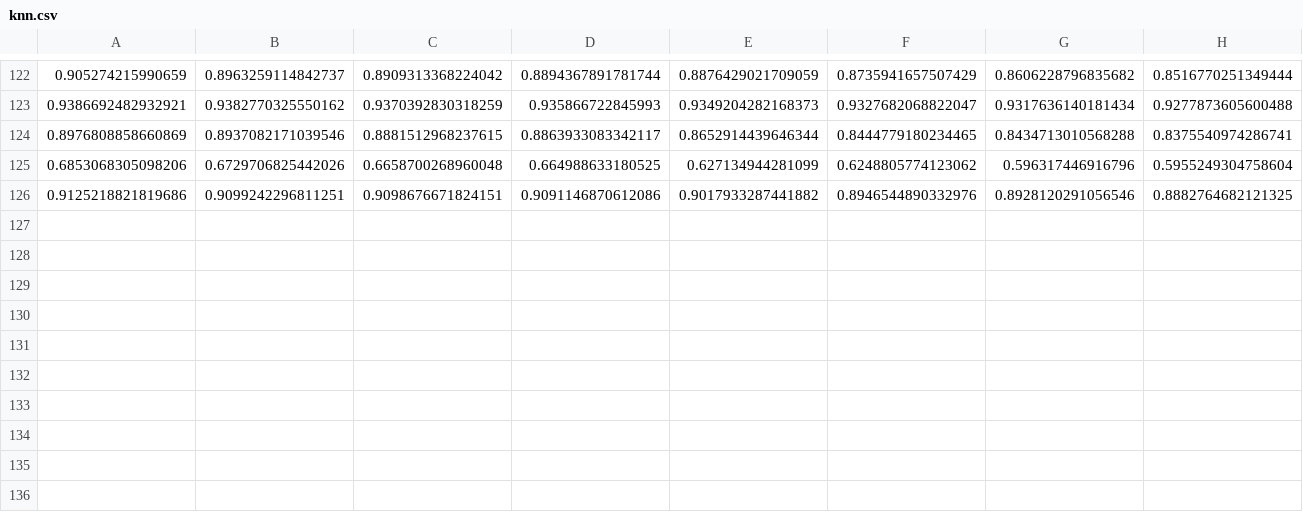
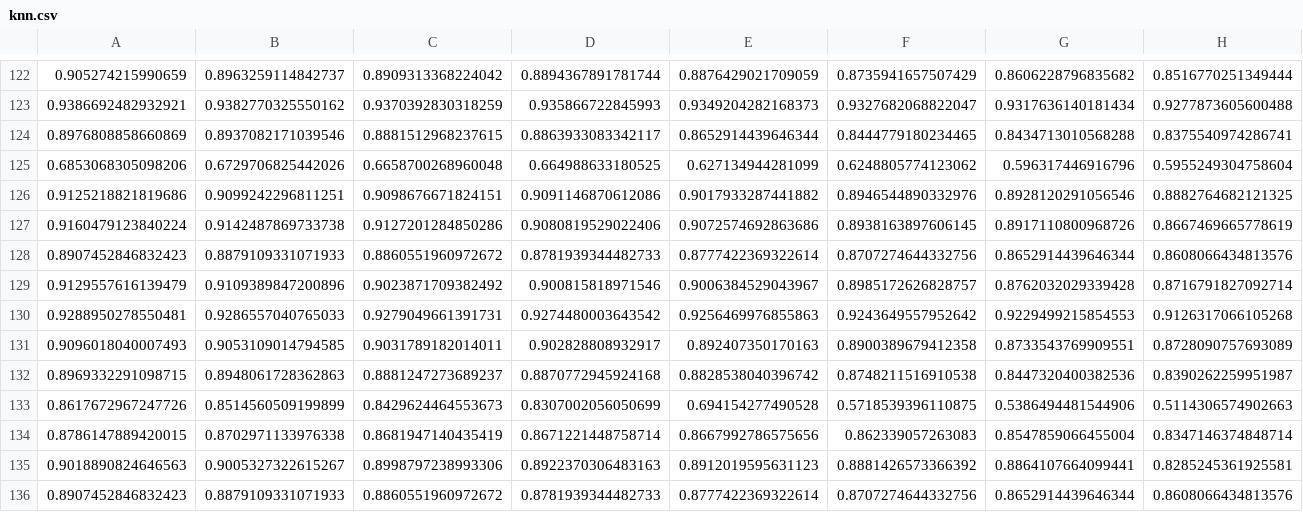
Before and after one commit to nia031/BiblioTG, a CSV file: bx_library/knn.csv, drawn as a sheet; only a part is shown, gaps mark what is left out; rows hold the shown columns only; the diff names each change by its address in the sheet, - before the commit and + after, or states it on an @@ line.

```diff
--- a/bx_library/knn.csv
+++ b/bx_library/knn.csv
+row 127: 0.9160479123840224 | 0.9142487869733738 | 0.9127201284850286 | 0.9080819529022406 | 0.9072574692863686 | 0.8938163897606145 | 0.8917110800968726 | 0.8667469665778619
+row 128: 0.8907452846832423 | 0.8879109331071933 | 0.8860551960972672 | 0.8781939344482733 | 0.8777422369322614 | 0.8707274644332756 | 0.8652914439646344 | 0.8608066434813576
+row 129: 0.9129557616139479 | 0.9109389847200896 | 0.9023871709382492 | 0.900815818971546 | 0.9006384529043967 | 0.8985172626828757 | 0.8762032029339428 | 0.8716791827092714
+row 130: 0.9288950278550481 | 0.9286557040765033 | 0.9279049661391731 | 0.9274480003643542 | 0.9256469976855863 | 0.9243649557952642 | 0.9229499215854553 | 0.9126317066105268
+row 131: 0.9096018040007493 | 0.9053109014794585 | 0.9031789182014011 | 0.902828808932917 | 0.892407350170163 | 0.8900389679412358 | 0.8733543769909551 | 0.8728090757693089
+row 132: 0.8969332291098715 | 0.8948061728362863 | 0.8881247273689237 | 0.8870772945924168 | 0.8828538040396742 | 0.8748211516910538 | 0.8447320400382536 | 0.8390262259951987
+row 133: 0.8617672967247726 | 0.8514560509199899 | 0.8429624464553673 | 0.8307002056050699 | 0.694154277490528 | 0.5718539396110875 | 0.5386494481544906 | 0.5114306574902663
+row 134: 0.8786147889420015 | 0.8702971133976338 | 0.8681947140435419 | 0.8671221448758714 | 0.8667992786575656 | 0.862339057263083 | 0.8547859066455004 | 0.8347146374848714
+row 135: 0.9018890824646563 | 0.9005327322615267 | 0.8998797238993306 | 0.8922370306483163 | 0.8912019595631123 | 0.8881426573366392 | 0.8864107664099441 | 0.8285245361925581
+row 136: 0.8907452846832423 | 0.8879109331071933 | 0.8860551960972672 | 0.8781939344482733 | 0.8777422369322614 | 0.8707274644332756 | 0.8652914439646344 | 0.8608066434813576
```
Also changed, not shown: biblioteca/cosine.csv, biblioteca/kernel.csv, 5 other files.
